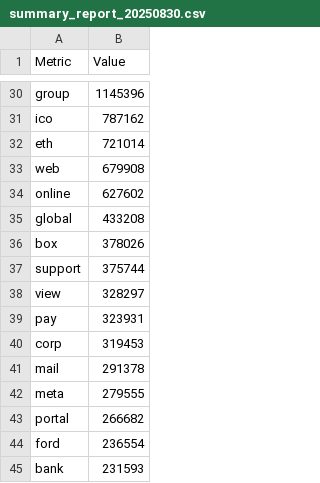
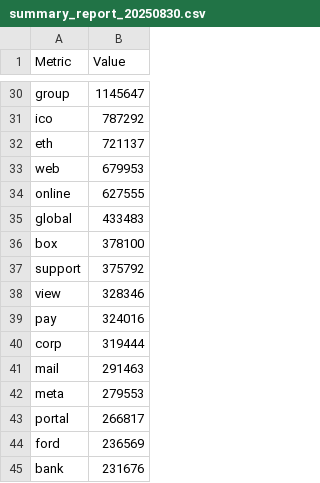
Before and after one commit to cyberteamgroups/domains, a CSV file: 2025-08-30/summary_report_20250830.csv, drawn as a sheet; only a part is shown, gaps mark what is left out; the diff covers the shown part only; the diff names each change by its address in the sheet, - before the commit and + after, or states it on an @@ line.

```diff
--- a/2025-08-30/summary_report_20250830.csv
+++ b/2025-08-30/summary_report_20250830.csv
-B30 (Value): 1145396
+B30 (Value): 1145647
-B31 (Value): 787162
+B31 (Value): 787292
-B32 (Value): 721014
+B32 (Value): 721137
-B33 (Value): 679908
+B33 (Value): 679953
-B34 (Value): 627602
+B34 (Value): 627555
-B35 (Value): 433208
+B35 (Value): 433483
-B36 (Value): 378026
+B36 (Value): 378100
-B37 (Value): 375744
+B37 (Value): 375792
-B38 (Value): 328297
+B38 (Value): 328346
-B39 (Value): 323931
+B39 (Value): 324016
-B40 (Value): 319453
+B40 (Value): 319444
-B41 (Value): 291378
+B41 (Value): 291463
-B42 (Value): 279555
+B42 (Value): 279553
-B43 (Value): 266682
+B43 (Value): 266817
-B44 (Value): 236554
+B44 (Value): 236569
-B45 (Value): 231593
+B45 (Value): 231676
```
Also changed, not shown: 17 edited cells elsewhere in this file.
